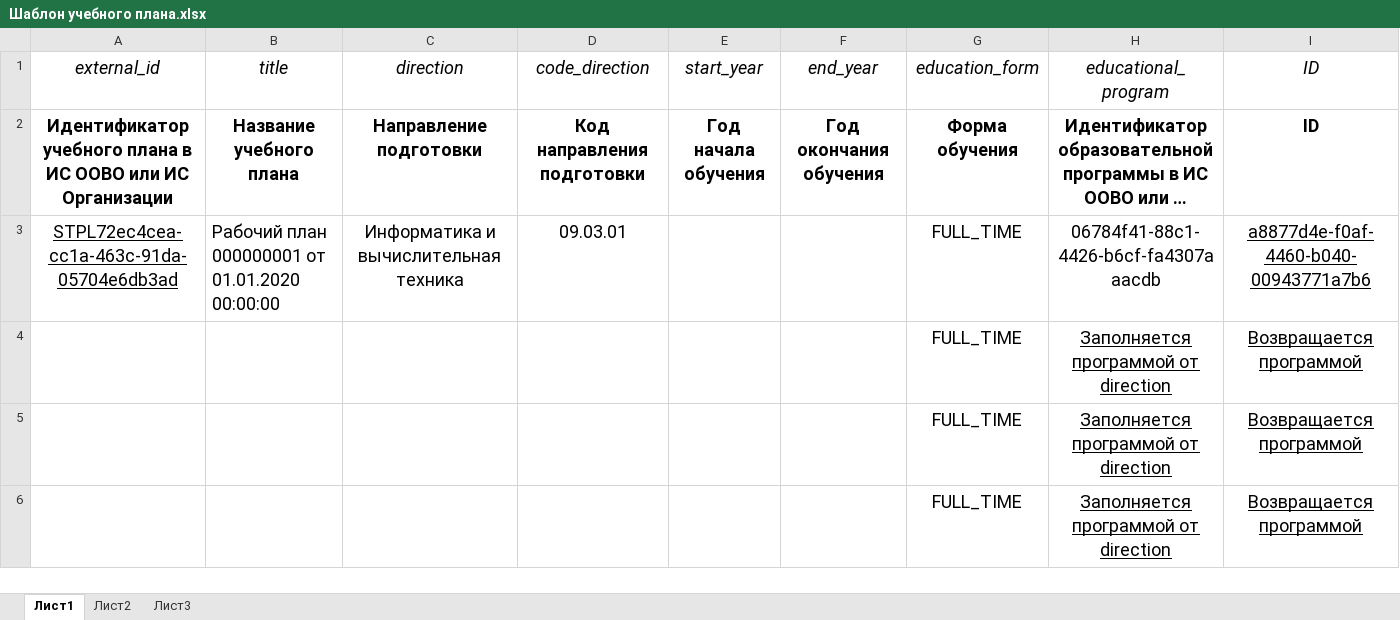
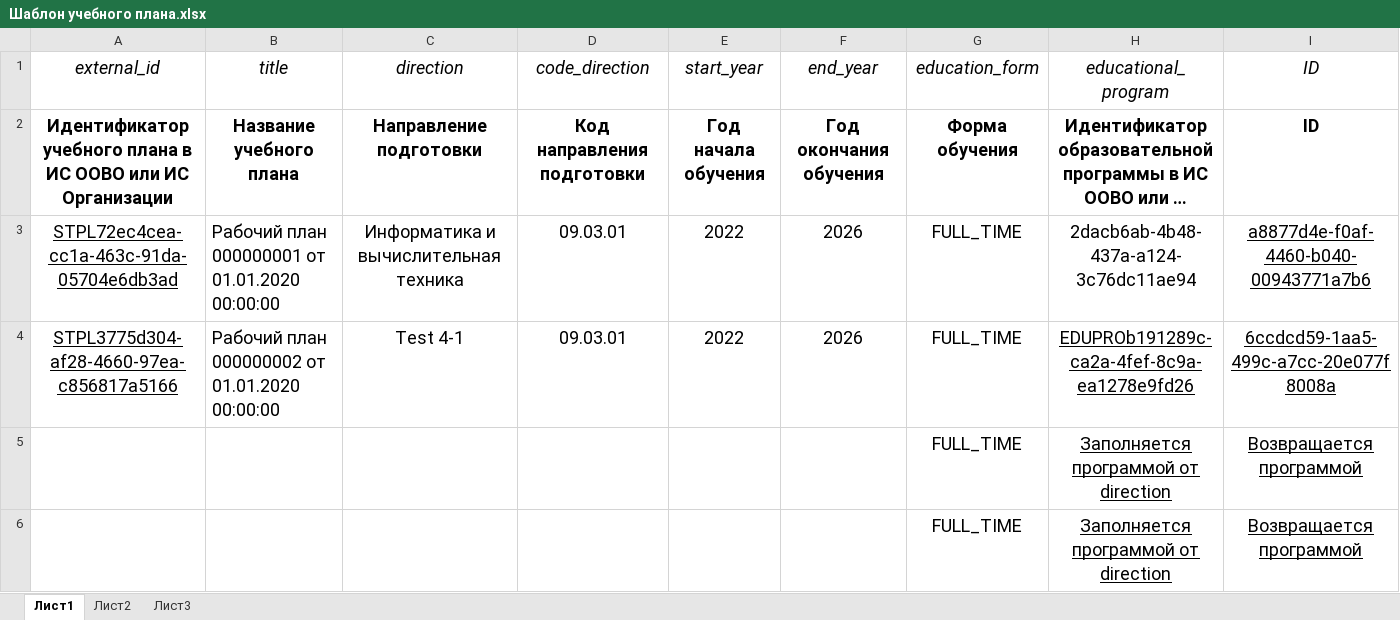
Before and after one commit to GerontDev/online.edu.loader, an Excel workbook: Шаблон учебного плана.xlsx, sheet Лист1, drawn as a sheet; only a part is shown; long unchanged cells end in …; values as stored, in another font and other column widths than the file's, no borders; removed rows and columns are numbered as before the commit, all else as after; the diff names each change by its address in the sheet, - before the commit and + after, or states it on an @@ line.

```diff
--- a/Шаблон учебного плана.xlsx (sheet Лист1)
+++ b/Шаблон учебного плана.xlsx (sheet Лист1)
-E3 (start_year): (empty)
+E3 (start_year): 2022
-F3 (end_year): (empty)
+F3 (end_year): 2026
-H3 (educational_program): 06784f41-88c1-4426-b6cf-fa4307aaacdb
+H3 (educational_program): 2dacb6ab-4b48-437a-a124-3c76dc11ae94
-row 4:  |  |  |  |  |  | FULL_TIME | Заполняется программой от direction | Возвращается программой
+row 4: STPL3775d304-af28-4660-97ea-c856817a5166 | Рабочий план 000000002 от 01.01.2020 00:00:00 | Test 4-1 | 09.03.01 | 2022 | 2026 | FULL_TIME | EDUPROb191289c-ca2a-4fef-8c9a-ea1278e9fd26 | 6ccdcd59-1aa5-499c-a7cc-20e077f8008a
```
Also changed, not shown: Шаблон дисциплины.xlsx, Шаблон образовательной программы.xlsx, 14 other files.
